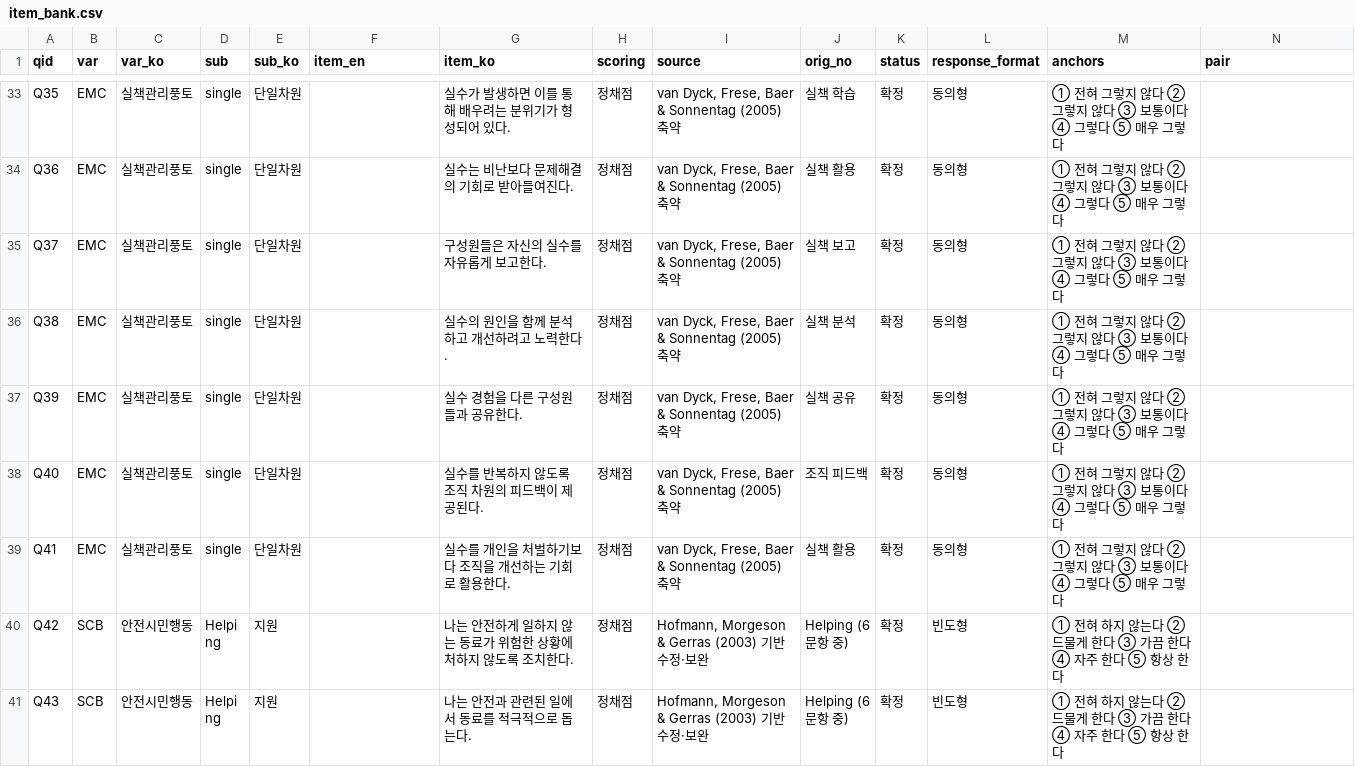
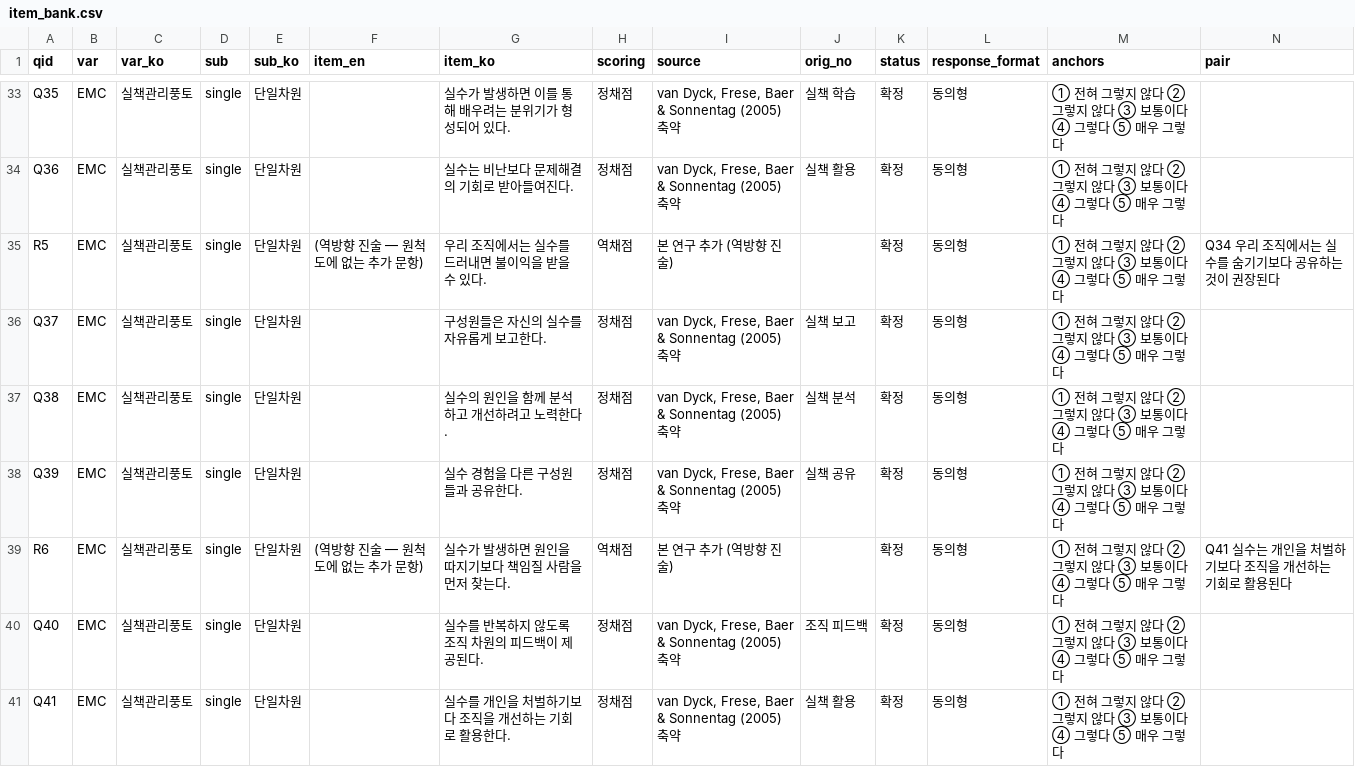
Before and after one commit to Young6575/Thesis, a CSV file: survey/item_bank.csv, drawn as a sheet; only a part is shown, gaps mark what is left out; the shorter side is filled out with more unchanged rows; rows hold the shown columns only; the diff names each change by its address in the sheet, - before the commit and + after, or states it on an @@ line.

```diff
--- a/survey/item_bank.csv
+++ b/survey/item_bank.csv
+row 35: R5 | EMC | 실책관리풍토 | single | 단일차원 | (역방향 진술 — 원척도에 없는 추가 문항) | 우리 조직에서는 실수를 드러내면 불이익을 받을 수 있다. | 역채점 | 본 연구 추가 (역방향 진술) |  | 확정 | 동의형 | ① 전혀 그렇지 않다 ② 그렇지 않다 ③ 보통이다 ④ 그렇다 ⑤ 매우 그렇다 | Q34 우리 조직에서는 실수를 숨기기보다 공유하는 것이 권장된다
+row 39: R6 | EMC | 실책관리풍토 | single | 단일차원 | (역방향 진술 — 원척도에 없는 추가 문항) | 실수가 발생하면 원인을 따지기보다 책임질 사람을 먼저 찾는다. | 역채점 | 본 연구 추가 (역방향 진술) |  | 확정 | 동의형 | ① 전혀 그렇지 않다 ② 그렇지 않다 ③ 보통이다 ④ 그렇다 ⑤ 매우 그렇다 | Q41 실수는 개인을 처벌하기보다 조직을 개선하는 기회로 활용된다
```
Also changed, not shown: 9 other files.
